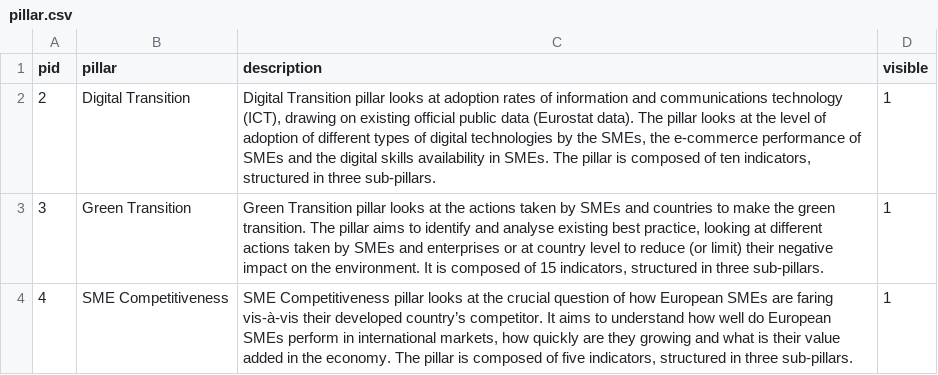
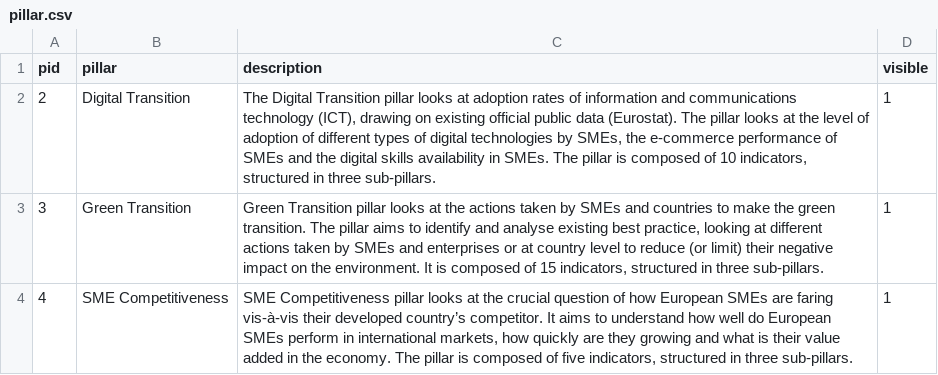
Before and after one commit to lisboncouncil/green-digital-competitive-index, a CSV file: pillar.csv, drawn as a sheet.

```diff
--- a/pillar.csv
+++ b/pillar.csv
@@ -1,3 +1,3 @@
 "pid","pillar","description","visible"
-2,"Digital Transition","Digital Transition pillar looks at adoption rates of information and communications technology (ICT), drawing on existing official public data (Eurostat data). The pillar looks at the level of adoption of different types of digital technologies by the SMEs, the e-commerce performance of SMEs and the digital skills availability in SMEs. The pillar is composed of ten indicators, structured in three sub-pillars.",1
+2,"Digital Transition","The Digital Transition pillar looks at adoption rates of information and communications technology (ICT), drawing on existing official public data (Eurostat). The pillar looks at the level of adoption of different types of digital technologies by SMEs, the e-commerce performance of SMEs and the digital skills availability in SMEs. The pillar is composed of 10 indicators, structured in three sub-pillars.",1
 3,"Green Transition","Green Transition pillar looks at the actions taken by SMEs and countries to make the green transition. The pillar aims to identify and analyse existing best practice, looking at different actions taken by SMEs and enterprises or at country level to reduce (or limit) their negative impact on the environment. It is composed of 15 indicators, structured in three sub-pillars. ",1
```
Also changed, not shown: framework.csv, i_pillar.csv, 4 other files.
